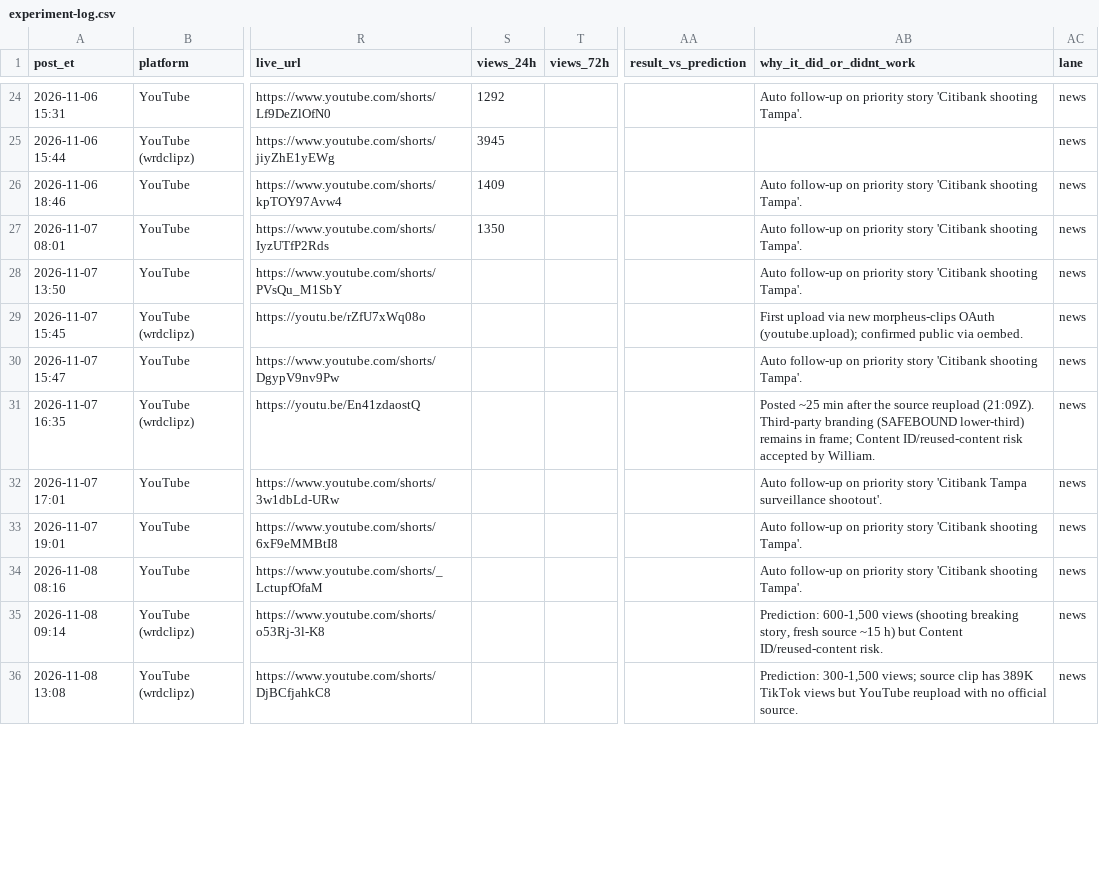
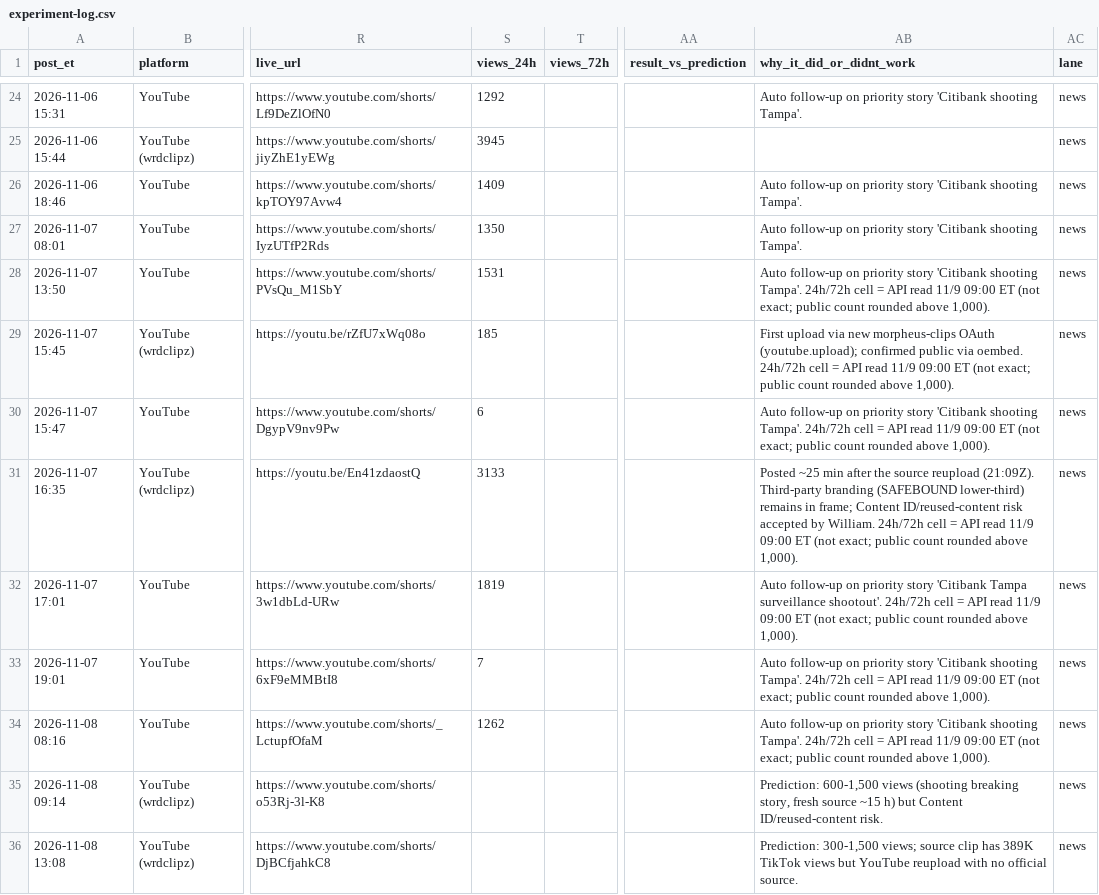
Before and after one commit to wdownard-dev/openclaw-workspace, a CSV file: projects/opusclip/experiment-log.csv, drawn as a sheet; only a part is shown, gaps mark what is left out; the diff covers the shown part only; the diff names each change by its address in the sheet, - before the commit and + after, or states it on an @@ line.

```diff
--- a/projects/opusclip/experiment-log.csv
+++ b/projects/opusclip/experiment-log.csv
-S28 (views_24h): (empty)
+S28 (views_24h): 1531
-AB28 (why_it_did_or_didnt_work): …shooting Tampa'.
+AB28 (why_it_did_or_didnt_work): …shooting Tampa'. 24h/72h cell = API read 11/9 09:00 ET (not exact; public count rounded above 1,000).
-S29 (views_24h): (empty)
+S29 (views_24h): 185
-AB29 (why_it_did_or_didnt_work): …via oembed.
+AB29 (why_it_did_or_didnt_work): …via oembed. 24h/72h cell = API read 11/9 09:00 ET (not exact; public count rounded above 1,000).
-S30 (views_24h): (empty)
+S30 (views_24h): 6
-AB30 (why_it_did_or_didnt_work): …shooting Tampa'.
+AB30 (why_it_did_or_didnt_work): …shooting Tampa'. 24h/72h cell = API read 11/9 09:00 ET (not exact; public count rounded above 1,000).
-S31 (views_24h): (empty)
+S31 (views_24h): 3133
-AB31 (why_it_did_or_didnt_work): …by William.
+AB31 (why_it_did_or_didnt_work): …by William. 24h/72h cell = API read 11/9 09:00 ET (not exact; public count rounded above 1,000).
-S32 (views_24h): (empty)
+S32 (views_24h): 1819
-AB32 (why_it_did_or_didnt_work): …surveillance shootout'.
+AB32 (why_it_did_or_didnt_work): …surveillance shootout'. 24h/72h cell = API read 11/9 09:00 ET (not exact; public count rounded above 1,000).
-S33 (views_24h): (empty)
+S33 (views_24h): 7
-AB33:AB34 (why_it_did_or_didnt_work): …shooting Tampa'.
+AB33:AB34 (why_it_did_or_didnt_work): …shooting Tampa'. 24h/72h cell = API read 11/9 09:00 ET (not exact; public count rounded above 1,000).
-S34 (views_24h): (empty)
+S34 (views_24h): 1262
```
Also changed, not shown: 5 added rows and 10 edited cells elsewhere in this file, projects/clips/results-snapshots.csv, projects/clips/vyro-snapshots.csv, 36 other files.
